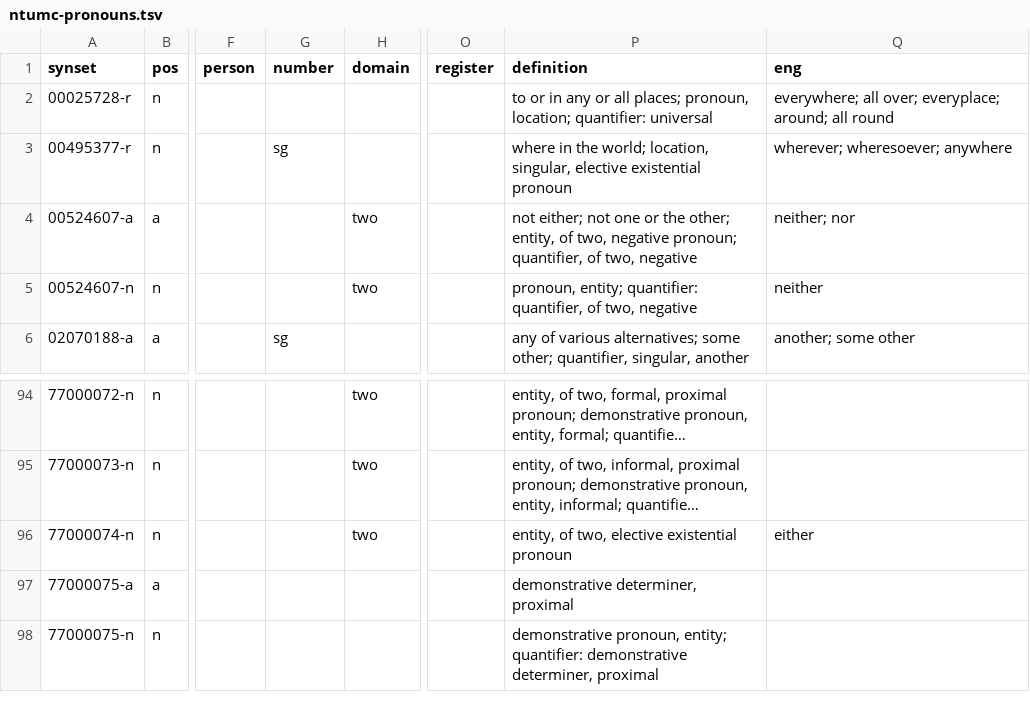
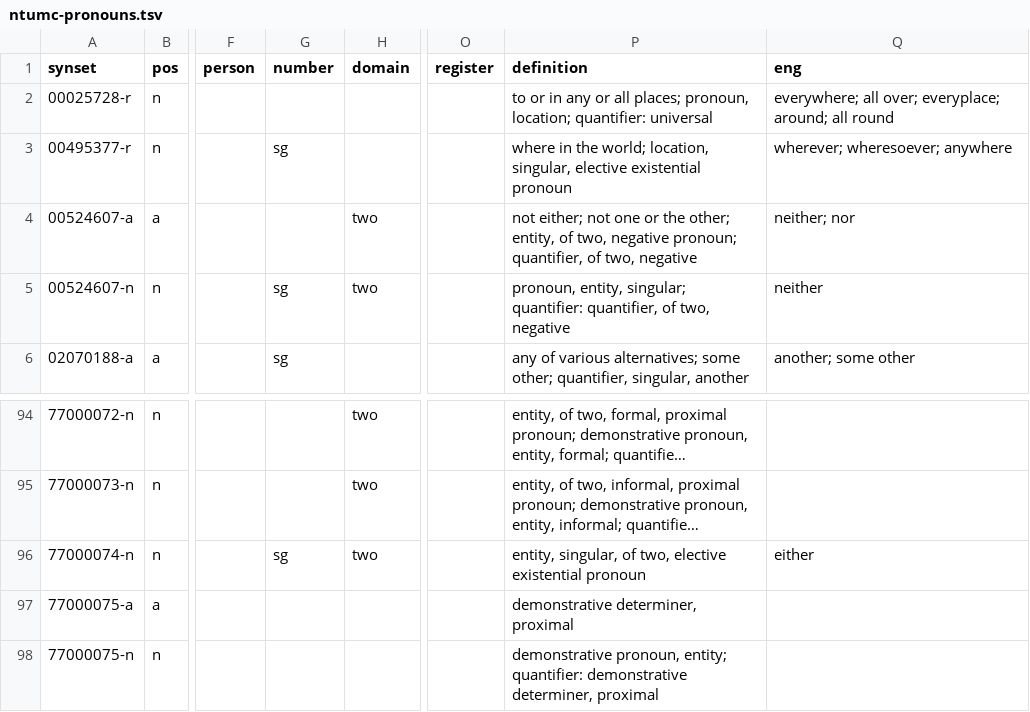
Before and after one commit to omwn/omw-pronoun, a TSV file: data/ntumc-pronouns.tsv, drawn as a sheet; only a part is shown, gaps mark what is left out; long unchanged cells end in …; the diff names each change by its address in the sheet, - before the commit and + after, or states it on an @@ line.

```diff
--- a/data/ntumc-pronouns.tsv
+++ b/data/ntumc-pronouns.tsv
-G5 (number): (empty)
+G5 (number): sg
-P5 (definition): pronoun, entity; quantifier: quantifier,…
+P5 (definition): pronoun, entity, singular; quantifier: quantifier,…
-G96 (number): (empty)
+G96 (number): sg
-P96 (definition): entity, of two,…
+P96 (definition): entity, singular, of two,…
```
Also changed, not shown: 3 other files.
